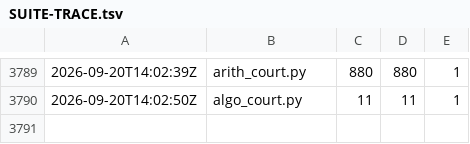
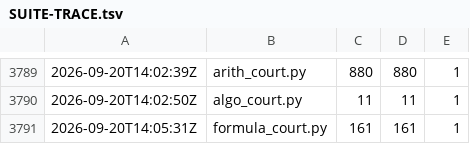
Before and after one commit to synarcai/genesis-corpus, a TSV file: reports/SUITE-TRACE.tsv, drawn as a sheet; only a part is shown, gaps mark what is left out.

```diff
--- a/reports/SUITE-TRACE.tsv
+++ b/reports/SUITE-TRACE.tsv
@@ -3790 +3790,2 @@
 2026-09-20T14:02:50Z	algo_court.py	11	11	1
+2026-09-20T14:05:31Z	formula_court.py	161	161	1
```
Also changed, not shown: reports/SUITE-COST.tsv, 3 other files.
